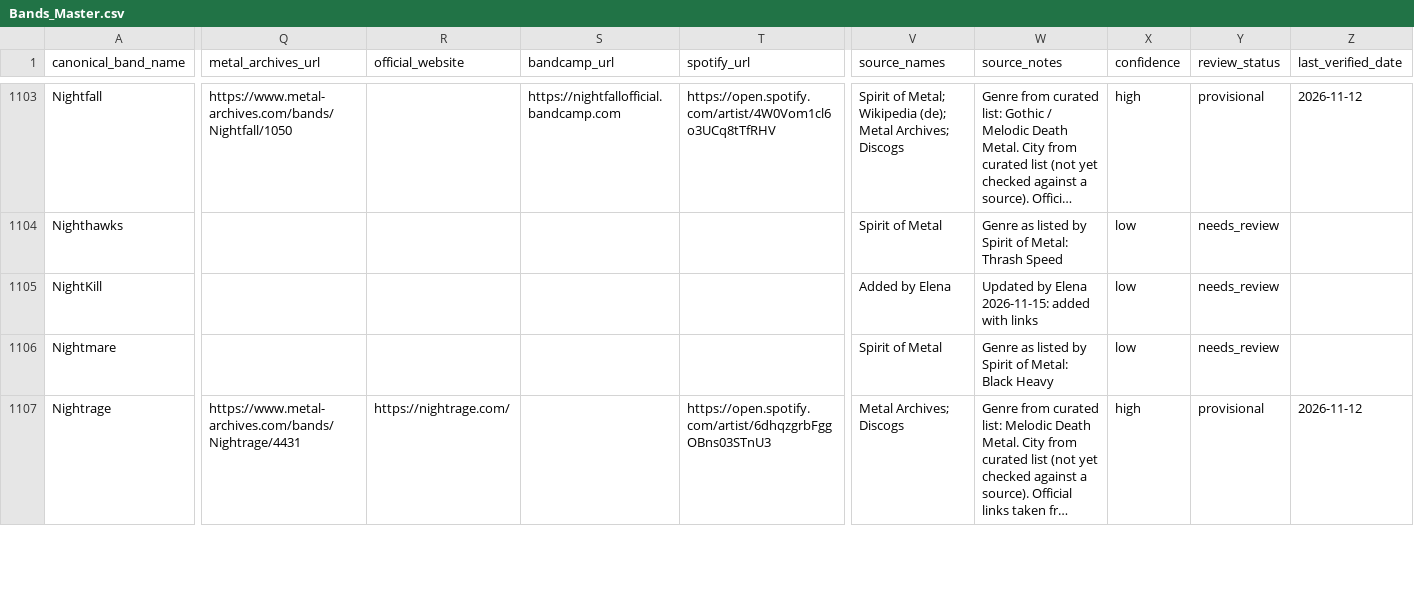
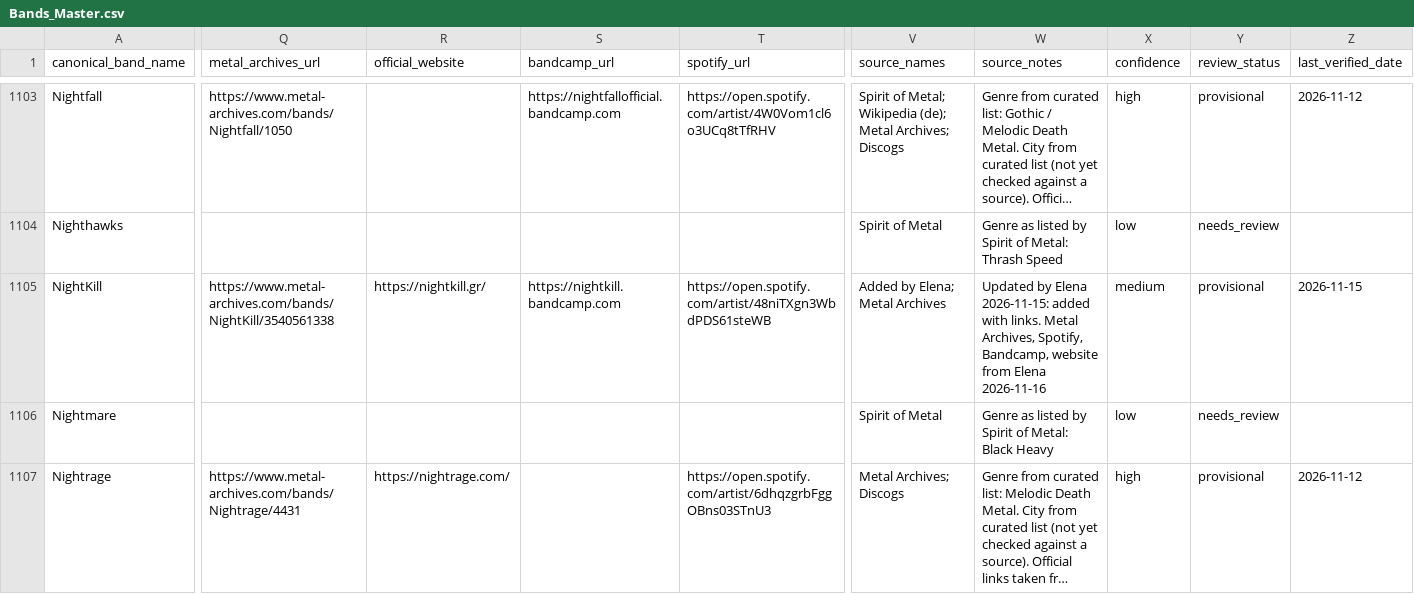
Before and after one commit to elenavasilaki-cyber/greekbands, a CSV file: data/Bands_Master.csv, drawn as a sheet; only a part is shown, gaps mark what is left out; long unchanged cells end in …; the diff names each change by its address in the sheet, - before the commit and + after, or states it on an @@ line.

```diff
--- a/data/Bands_Master.csv
+++ b/data/Bands_Master.csv
-Q1105 (metal_archives_url): (empty)
+Q1105 (metal_archives_url): https://www.metal-archives.com/bands/NightKill/3540561338
-R1105 (official_website): (empty)
+R1105 (official_website): https://nightkill.gr/
-S1105 (bandcamp_url): (empty)
+S1105 (bandcamp_url): https://nightkill.bandcamp.com
-T1105 (spotify_url): (empty)
+T1105 (spotify_url): https://open.spotify.com/artist/48niTXgn3WbdPDS61steWB
-V1105 (source_names): Added by Elena
+V1105 (source_names): Added by Elena; Metal Archives
-W1105 (source_notes): …added with links
+W1105 (source_notes): …added with links. Metal Archives, Spotify, Bandcamp, website from Elena 2026-11-16
-X1105 (confidence): low
+X1105 (confidence): medium
-Y1105 (review_status): needs_review
+Y1105 (review_status): provisional
-Z1105 (last_verified_date): (empty)
+Z1105 (last_verified_date): 2026-11-15
```
Also changed, not shown: 3 other files.
